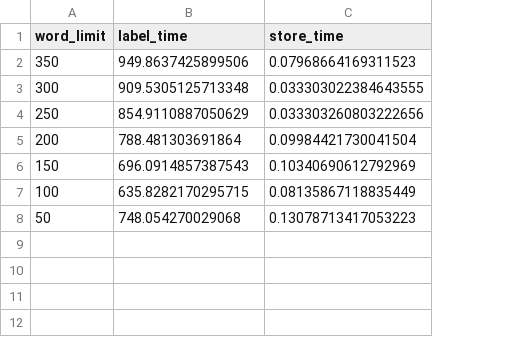
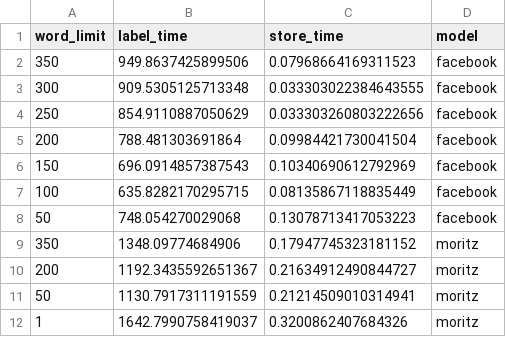
Before and after one commit to kubovotny/bachelor-thesis, a CSV file: source/data/data_space/time_topic.csv, drawn as a sheet; the diff names each change by its address in the sheet, - before the commit and + after, or states it on an @@ line.

```diff
--- a/source/data/data_space/time_topic.csv
+++ b/source/data/data_space/time_topic.csv
+column D (model), rows 2-8: all facebook
+row 9: 350 | 1348.09774684906 | 0.17947745323181152 | moritz
+row 10: 200 | 1192.3435592651367 | 0.21634912490844727 | moritz
+row 11: 50 | 1130.7917311191559 | 0.21214509010314941 | moritz
+row 12: 1 | 1642.7990758419037 | 0.3200862407684326 | moritz
```
Also changed, not shown: 7 other files.
